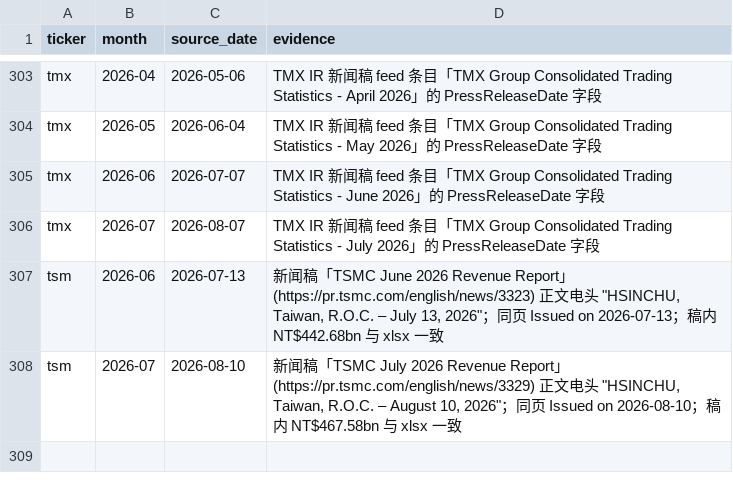
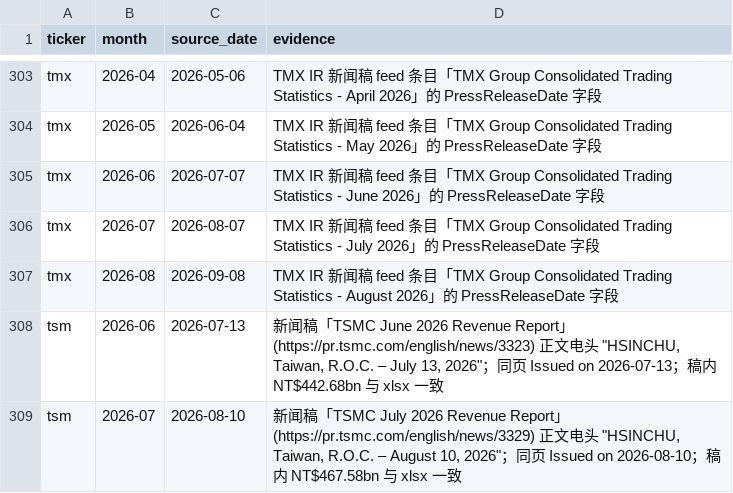
Before and after one commit to hzhan7/Monthly-OP-Dashboards, a CSV file: series/source_dates.csv, drawn as a sheet; only a part is shown, gaps mark what is left out.

```diff
--- a/series/source_dates.csv
+++ b/series/source_dates.csv
@@ -306,2 +306,3 @@ tmx,2026-06,2026-07-07,TMX IR 新闻稿 feed 条目「TMX Group Consolidated Tra
 tmx,2026-07,2026-08-07,TMX IR 新闻稿 feed 条目「TMX Group Consolidated Trading Statistics - July 2026」的 PressReleaseDate 字段
+tmx,2026-08,2026-09-08,TMX IR 新闻稿 feed 条目「TMX Group Consolidated Trading Statistics - August 2026」的 PressReleaseDate 字段
 tsm,2026-06,2026-07-13,"新闻稿「TSMC June 2026 Revenue Report」(https://pr.tsmc.com/english/news/3323) 正文电头 ""HSINCHU, Taiwan, R.O.C. – July 13, 2026""；同页 Issued on 2026-07-13；稿内 NT$442.68bn 与 xlsx 一致"
```
Also changed, not shown: series/tmx.csv, 1 other file.
